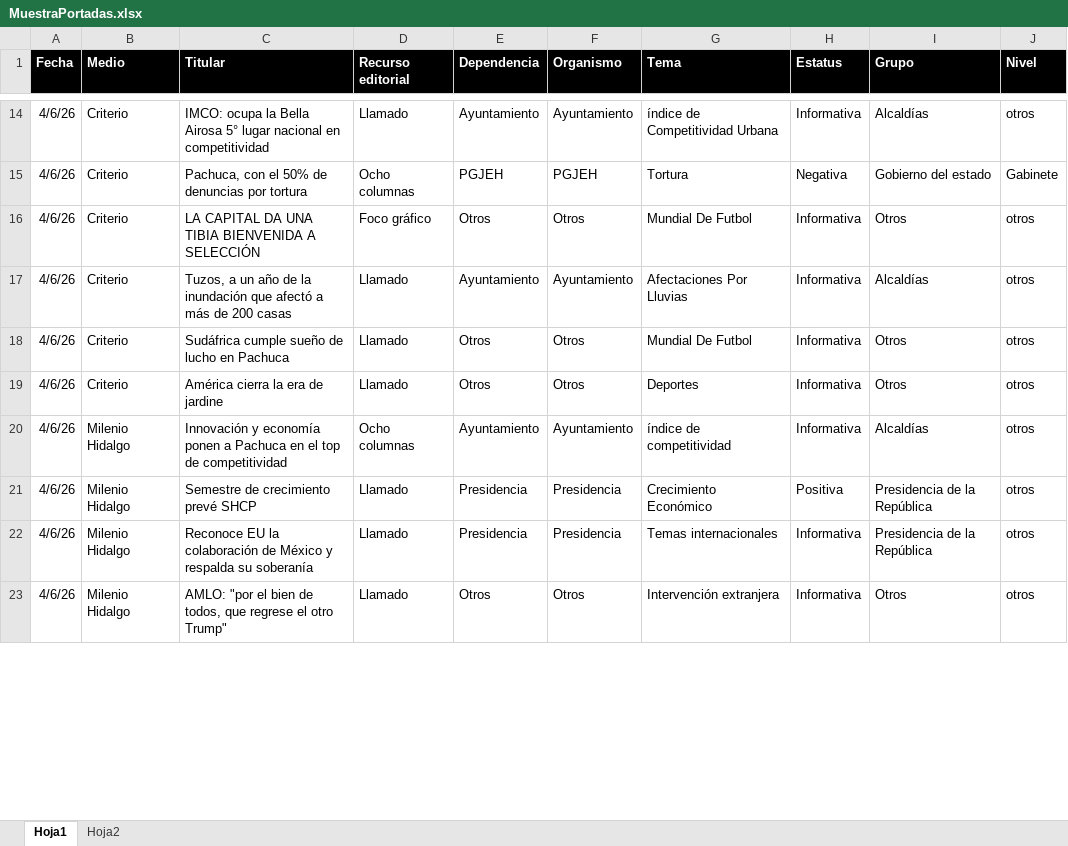
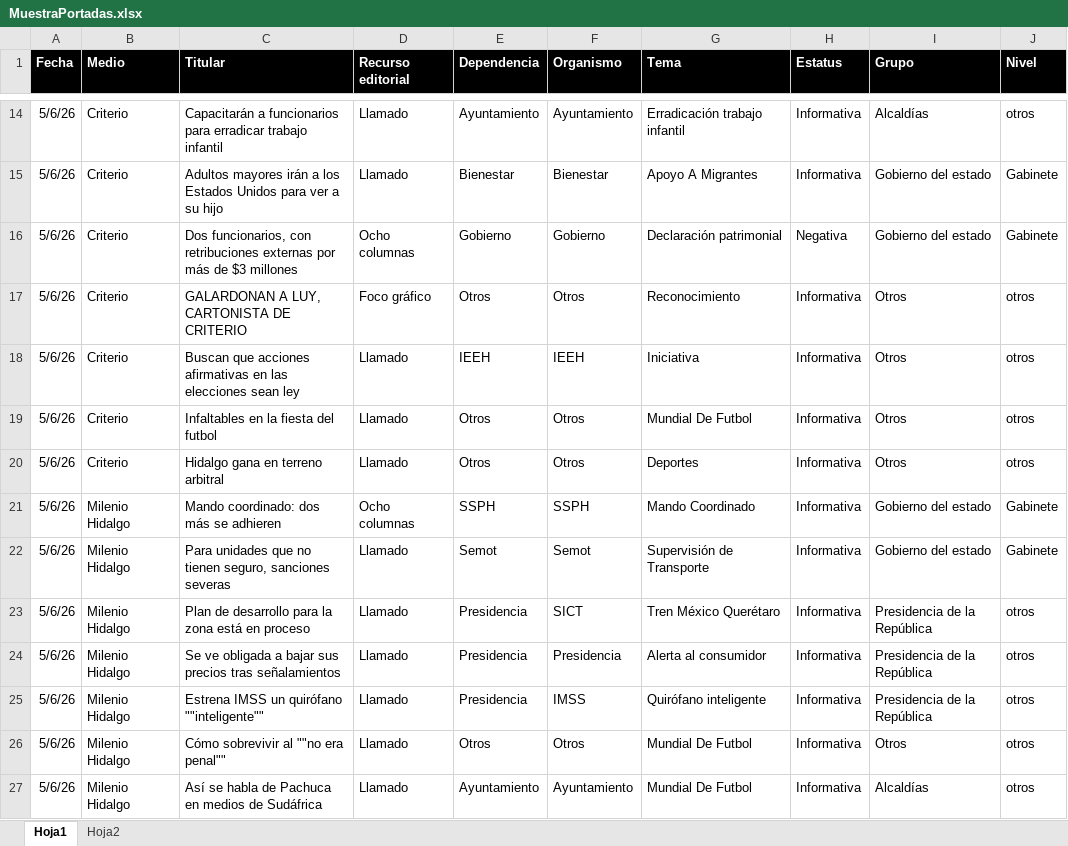
Before and after one commit to thelonious9/Reporteportadas, an Excel workbook: MuestraPortadas.xlsx, sheet Hoja1, drawn as a sheet; only a part is shown, gaps mark what is left out; values as stored, in another font and other column widths than the file's, no borders; table styles not drawn; removed rows and columns are numbered as before the commit, all else as after; the diff covers the shown part only; the diff names each change by its address in the sheet, - before the commit and + after, or states it on an @@ line.

Commit message:
Reporte de portadas 050626

```diff
--- a/MuestraPortadas.xlsx (sheet Hoja1)
+++ b/MuestraPortadas.xlsx (sheet Hoja1)
-A14 (Fecha): 4/6/26
+A14 (Fecha): 5/6/26
-C14 (Titular): IMCO: ocupa la Bella Airosa 5° lugar nacional en competitividad
+C14 (Titular): Capacitarán a funcionarios para erradicar trabajo infantil
-G14 (Tema): índice de Competitividad Urbana
+G14 (Tema): Erradicación trabajo infantil
+row 15: 5/6/26 | Criterio | Adultos mayores irán a los Estados Unidos para ver a su hijo | Llamado | Bienestar | Bienestar | Apoyo A Migrantes | Informativa | Gobierno del estado | Gabinete
-A16:A17 (Fecha): 4/6/26
+A16:A17 (Fecha): 5/6/26
-C16 (Titular): Pachuca, con el 50% de denuncias por tortura
+C16 (Titular): Dos funcionarios, con retribuciones externas por más de $3 millones
-E16 (Dependencia): PGJEH
+E16 (Dependencia): Gobierno
-F16 (Organismo): PGJEH
+F16 (Organismo): Gobierno
-G16 (Tema): Tortura
+G16 (Tema): Declaración patrimonial
-C17 (Titular): LA CAPITAL DA UNA TIBIA BIENVENIDA A SELECCIÓN
+C17 (Titular): GALARDONAN A LUY, CARTONISTA DE CRITERIO
-G17 (Tema): Mundial De Futbol
+G17 (Tema): Reconocimiento
-row 17: 4/6/26 | Criterio | Tuzos, a un año de la inundación que afectó a más de 200 casas | Llamado | Ayuntamiento | Ayuntamiento | Afectaciones Por Lluvias | Informativa | Alcaldías | otros
+row 18: 5/6/26 | Criterio | Buscan que acciones afirmativas en las elecciones sean ley | Llamado | IEEH | IEEH | Iniciativa | Informativa | Otros | otros
-A19:A20 (Fecha): 4/6/26
+A19:A20 (Fecha): 5/6/26
-C19 (Titular): Sudáfrica cumple sueño de lucho en Pachuca
+C19 (Titular): Infaltables en la fiesta del futbol
-C20 (Titular): América cierra la era de jardine
+C20 (Titular): Hidalgo gana en terreno arbitral
-row 20: 4/6/26 | Milenio Hidalgo | Innovación y economía ponen a Pachuca en el top de competitividad | Ocho columnas | Ayuntamiento | Ayuntamiento | índice de competitividad | Informativa | Alcaldías | otros
+row 21: 5/6/26 | Milenio Hidalgo | Mando coordinado: dos más se adhieren | Ocho columnas | SSPH | SSPH | Mando Coordinado | Informativa | Gobierno del estado | Gabinete
+row 22: 5/6/26 | Milenio Hidalgo | Para unidades que no tienen seguro, sanciones severas | Llamado | Semot | Semot | Supervisión de Transporte | Informativa | Gobierno del estado | Gabinete
-A23:A24 (Fecha): 4/6/26
+A23:A24 (Fecha): 5/6/26
-C23 (Titular): Semestre de crecimiento prevé SHCP
+C23 (Titular): Plan de desarrollo para la zona está en proceso
-F23 (Organismo): Presidencia
+F23 (Organismo): SICT
-G23 (Tema): Crecimiento Económico
+G23 (Tema): Tren México Querétaro
-H23 (Estatus): Positiva
+H23 (Estatus): Informativa
-C24 (Titular): Reconoce EU la colaboración de México y respalda su soberanía
+C24 (Titular): Se ve obligada a bajar sus precios tras señalamientos
-G24 (Tema): Temas internacionales
+G24 (Tema): Alerta al consumidor
+row 25: 5/6/26 | Milenio Hidalgo | Estrena IMSS un quirófano ""inteligente"" | Llamado | Presidencia | IMSS | Quirófano inteligente | Informativa | Presidencia de la República | otros
-A26 (Fecha): 4/6/26
+A26 (Fecha): 5/6/26
-C26 (Titular): AMLO: "por el bien de todos, que regrese el otro Trump"
+C26 (Titular): Cómo sobrevivir al ""no era penal""
-G26 (Tema): Intervención extranjera
+G26 (Tema): Mundial De Futbol
+row 27: 5/6/26 | Milenio Hidalgo | Así se habla de Pachuca en medios de Sudáfrica | Llamado | Ayuntamiento | Ayuntamiento | Mundial De Futbol | Informativa | Alcaldías | otros
```
Also changed, not shown: 35 added rows, 23 removed rows and 92 edited cells elsewhere in this sheet, 2 other files.
